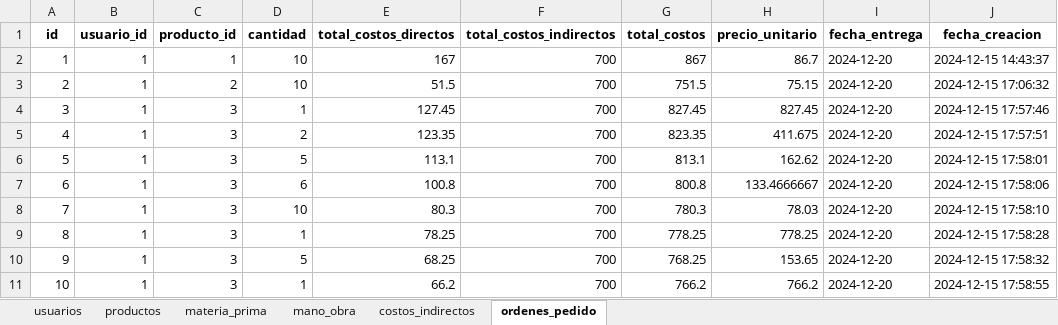
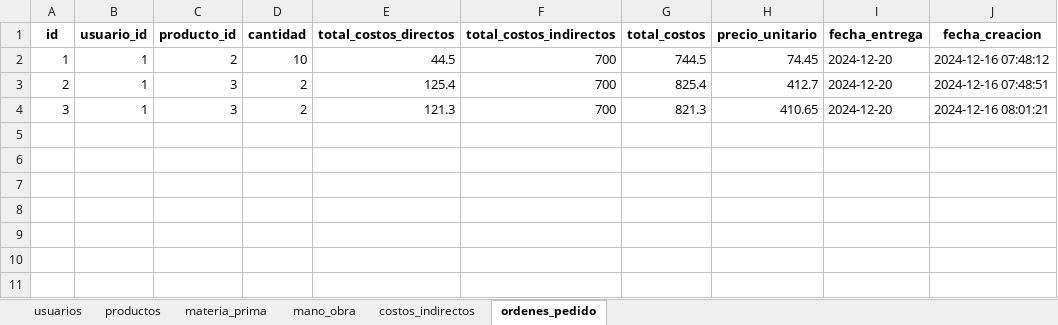
Before and after one commit to gussephe-benjamin/Aplicativo-Costos, an Excel workbook: Backend/app/data/data.xlsx, sheet ordenes_pedido, drawn as a sheet; values as stored, in another font and other column widths than the file's, no borders; the diff names each change by its address in the sheet, - before the commit and + after, or states it on an @@ line.

```diff
--- a/Backend/app/data/data.xlsx (sheet ordenes_pedido)
+++ b/Backend/app/data/data.xlsx (sheet ordenes_pedido)
-C2 (producto_id): 1
+C2 (producto_id): 2
-E2 (total_costos_directos): 167
+E2 (total_costos_directos): 44.5
-G2 (total_costos): 867
+G2 (total_costos): 744.5
-H2 (precio_unitario): 86.7
+H2 (precio_unitario): 74.45
-J2 (fecha_creacion): 2024-12-15 14:43:37
+J2 (fecha_creacion): 2024-12-16 07:48:12
-C3 (producto_id): 2
+C3 (producto_id): 3
-D3 (cantidad): 10
+D3 (cantidad): 2
-E3 (total_costos_directos): 51.5
+E3 (total_costos_directos): 125.4
-G3 (total_costos): 751.5
+G3 (total_costos): 825.4
-H3 (precio_unitario): 75.15
+H3 (precio_unitario): 412.7
-J3 (fecha_creacion): 2024-12-15 17:06:32
+J3 (fecha_creacion): 2024-12-16 07:48:51
-D4 (cantidad): 1
+D4 (cantidad): 2
-E4 (total_costos_directos): 127.45
+E4 (total_costos_directos): 121.3
-G4 (total_costos): 827.45
+G4 (total_costos): 821.3
-H4 (precio_unitario): 827.45
+H4 (precio_unitario): 410.65
-J4 (fecha_creacion): 2024-12-15 17:57:46
+J4 (fecha_creacion): 2024-12-16 08:01:21
-row 5: 4 | 1 | 3 | 2 | 123.35 | 700 | 823.35 | 411.675 | 2024-12-20 | 2024-12-15 17:57:51
-row 6: 5 | 1 | 3 | 5 | 113.1 | 700 | 813.1 | 162.62 | 2024-12-20 | 2024-12-15 17:58:01
-row 7: 6 | 1 | 3 | 6 | 100.8 | 700 | 800.8 | 133.4666667 | 2024-12-20 | 2024-12-15 17:58:06
-row 8: 7 | 1 | 3 | 10 | 80.3 | 700 | 780.3 | 78.03 | 2024-12-20 | 2024-12-15 17:58:10
-row 9: 8 | 1 | 3 | 1 | 78.25 | 700 | 778.25 | 778.25 | 2024-12-20 | 2024-12-15 17:58:28
-row 10: 9 | 1 | 3 | 5 | 68.25 | 700 | 768.25 | 153.65 | 2024-12-20 | 2024-12-15 17:58:32
-row 11: 10 | 1 | 3 | 1 | 66.2 | 700 | 766.2 | 766.2 | 2024-12-20 | 2024-12-15 17:58:55
```
Also changed, not shown: sheet materia_prima, sheet productos, sheet mano_obra, sheet usuarios, 12 other files.
